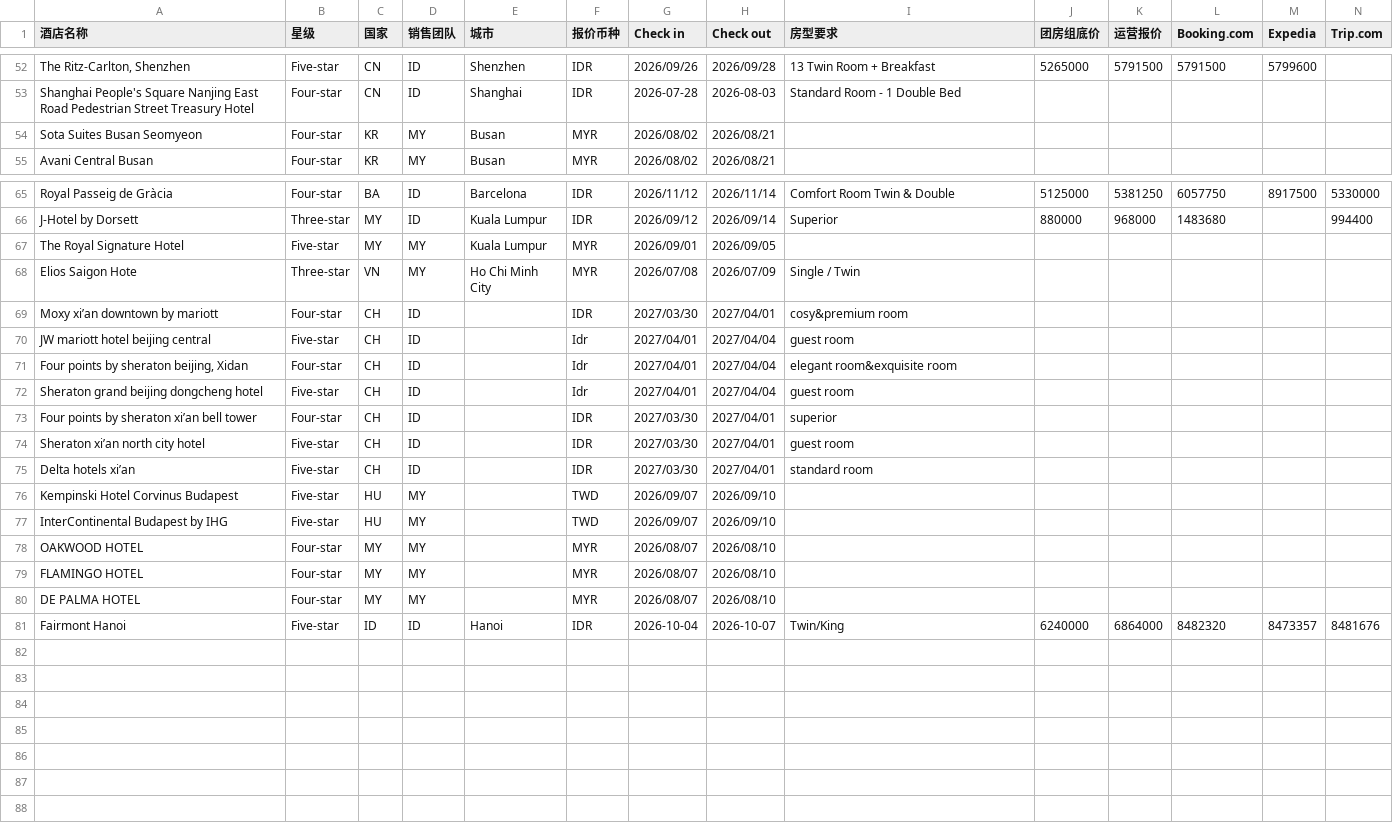
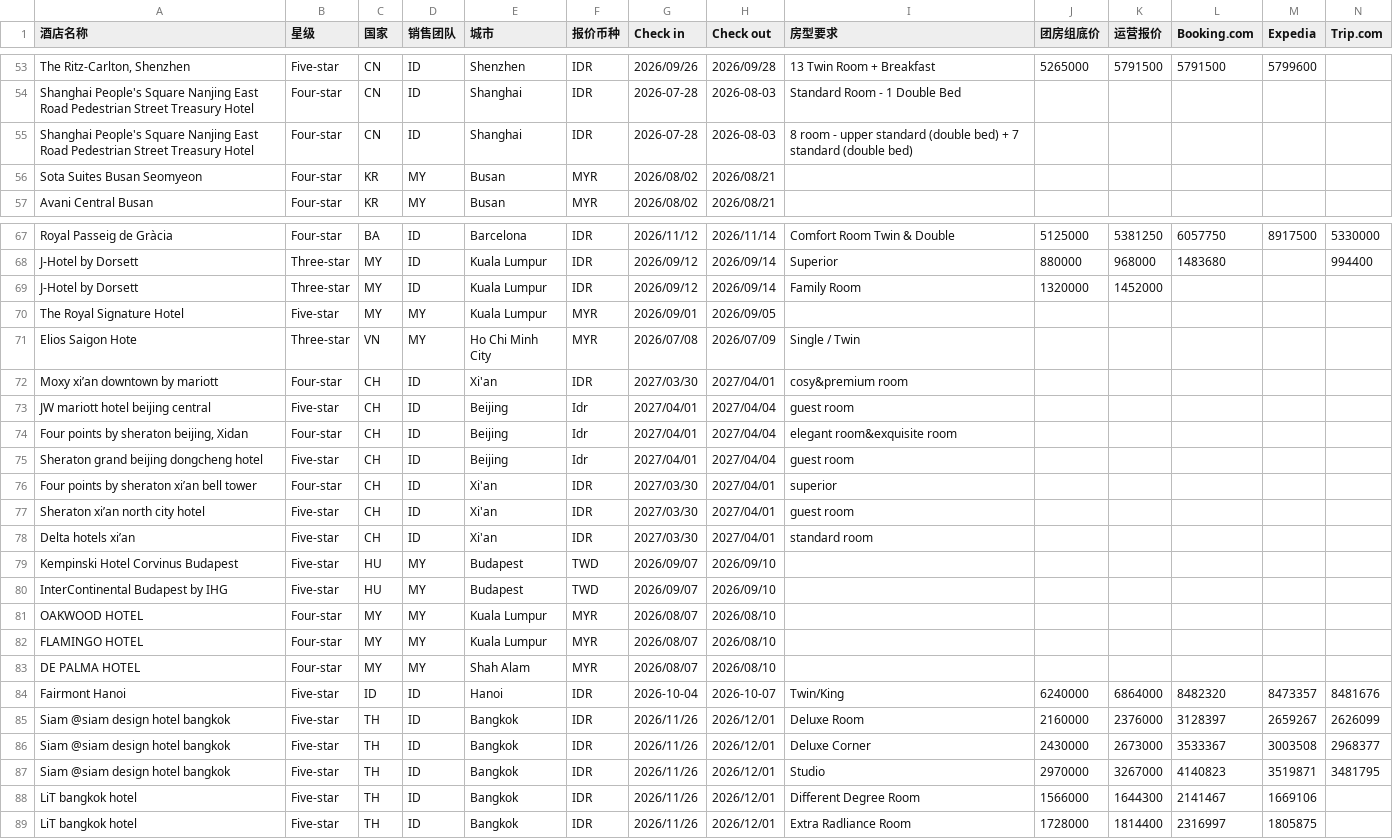
Before and after one commit to ElonYao0623/GBDashborad, a CSV file: price_compare.csv, drawn as a sheet; only a part is shown, gaps mark what is left out; addresses are those after the commit; rows hold the shown columns only; the diff covers the shown part only; the diff names each change by its address in the sheet, - before the commit and + after, or states it on an @@ line.

```diff
--- a/price_compare.csv
+++ b/price_compare.csv
+row 55: Shanghai People's Square Nanjing East Road Pedestrian Street Treasury Hotel | Four-star | CN | ID | Shanghai | IDR | 2026-07-28 | 2026-08-03 | 8 room - upper standard (double bed) + 7 standard (double bed)
+row 69: J-Hotel by Dorsett | Three-star | MY | ID | Kuala Lumpur | IDR | 2026/09/12 | 2026/09/14 | Family Room | 1320000 | 1452000
-E72 (城市): (empty)
+E72 (城市): Xi'an
-E73:E75 (城市): (empty)
+E73:E75 (城市): Beijing
-E76:E78 (城市): (empty)
+E76:E78 (城市): Xi'an
-E79:E80 (城市): (empty)
+E79:E80 (城市): Budapest
-E81:E82 (城市): (empty)
+E81:E82 (城市): Kuala Lumpur
-E83 (城市): (empty)
+E83 (城市): Shah Alam
+row 85: Siam @siam design hotel bangkok | Five-star | TH | ID | Bangkok | IDR | 2026/11/26 | 2026/12/01 | Deluxe Room | 2160000 | 2376000 | 3128397 | 2659267 | 2626099
+row 86: Siam @siam design hotel bangkok | Five-star | TH | ID | Bangkok | IDR | 2026/11/26 | 2026/12/01 | Deluxe Corner | 2430000 | 2673000 | 3533367 | 3003508 | 2968377
+row 87: Siam @siam design hotel bangkok | Five-star | TH | ID | Bangkok | IDR | 2026/11/26 | 2026/12/01 | Studio | 2970000 | 3267000 | 4140823 | 3519871 | 3481795
+row 88: LiT bangkok hotel | Five-star | TH | ID | Bangkok | IDR | 2026/11/26 | 2026/12/01 | Different Degree Room | 1566000 | 1644300 | 2141467 | 1669106
+row 89: LiT bangkok hotel | Five-star | TH | ID | Bangkok | IDR | 2026/11/26 | 2026/12/01 | Extra Radliance Room | 1728000 | 1814400 | 2316997 | 1805875
```
Also changed, not shown: 3 added rows and 2 removed rows elsewhere in this file, 团房数据.csv, 1 other file.
